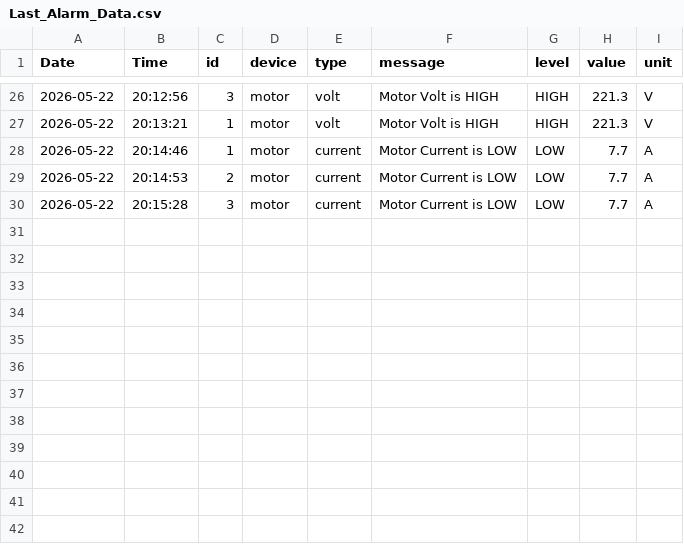
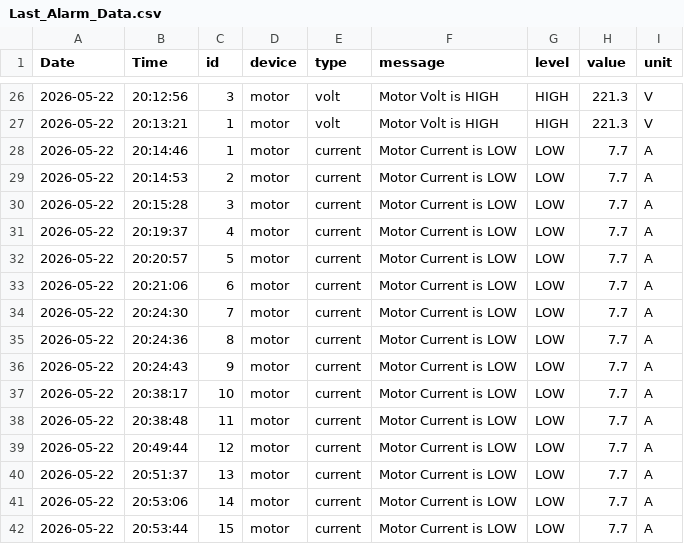
Before and after one commit to MustafaSedhom/Smart-Predictive-Unit-SPU-, a CSV file: AI_Data/Last_Alarm_Data.csv, drawn as a sheet; only a part is shown, gaps mark what is left out.

```diff
--- a/AI_Data/Last_Alarm_Data.csv
+++ b/AI_Data/Last_Alarm_Data.csv
@@ -30 +30,13 @@ Date,Time,id,device,type,message,level,value,unit
 2026-05-22,20:15:28,3,motor,current,Motor Current is LOW,LOW,7.7,A
+2026-05-22,20:19:37,4,motor,current,Motor Current is LOW,LOW,7.7,A
+2026-05-22,20:20:57,5,motor,current,Motor Current is LOW,LOW,7.7,A
+2026-05-22,20:21:06,6,motor,current,Motor Current is LOW,LOW,7.7,A
+2026-05-22,20:24:30,7,motor,current,Motor Current is LOW,LOW,7.7,A
+2026-05-22,20:24:36,8,motor,current,Motor Current is LOW,LOW,7.7,A
+2026-05-22,20:24:43,9,motor,current,Motor Current is LOW,LOW,7.7,A
+2026-05-22,20:38:17,10,motor,current,Motor Current is LOW,LOW,7.7,A
+2026-05-22,20:38:48,11,motor,current,Motor Current is LOW,LOW,7.7,A
+2026-05-22,20:49:44,12,motor,current,Motor Current is LOW,LOW,7.7,A
+2026-05-22,20:51:37,13,motor,current,Motor Current is LOW,LOW,7.7,A
+2026-05-22,20:53:06,14,motor,current,Motor Current is LOW,LOW,7.7,A
+2026-05-22,20:53:44,15,motor,current,Motor Current is LOW,LOW,7.7,A
```
Also changed, not shown: AI_Data/Last_Belt_Data.csv, AI_Data/Last_Health_Data.csv, 5 other files.
